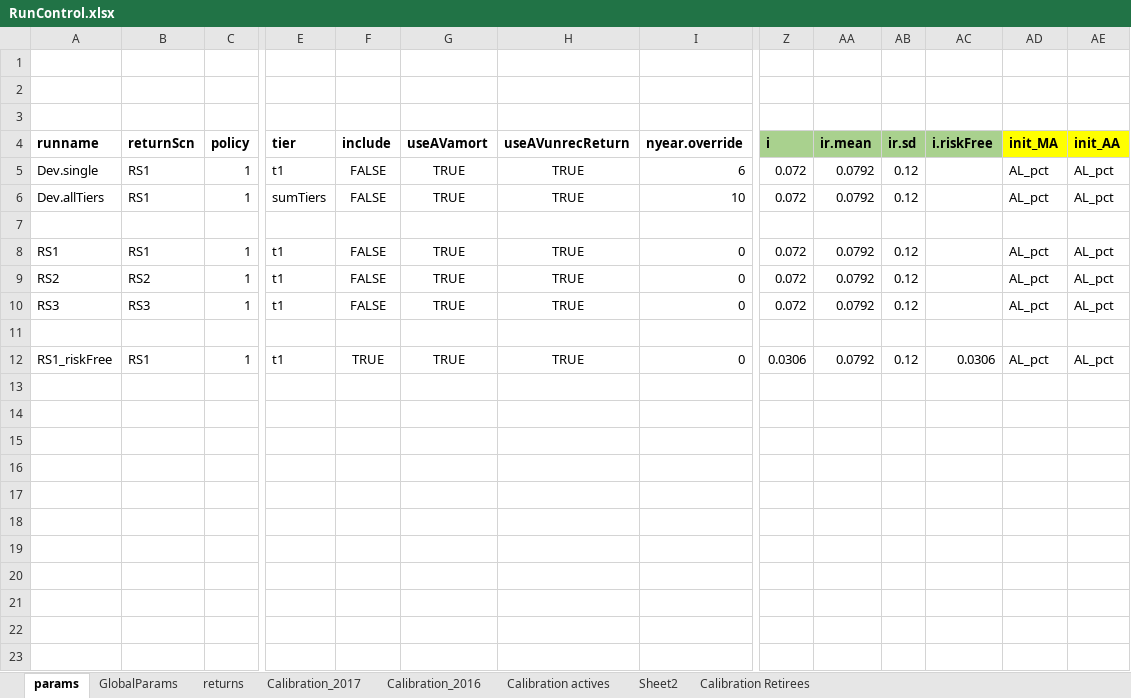
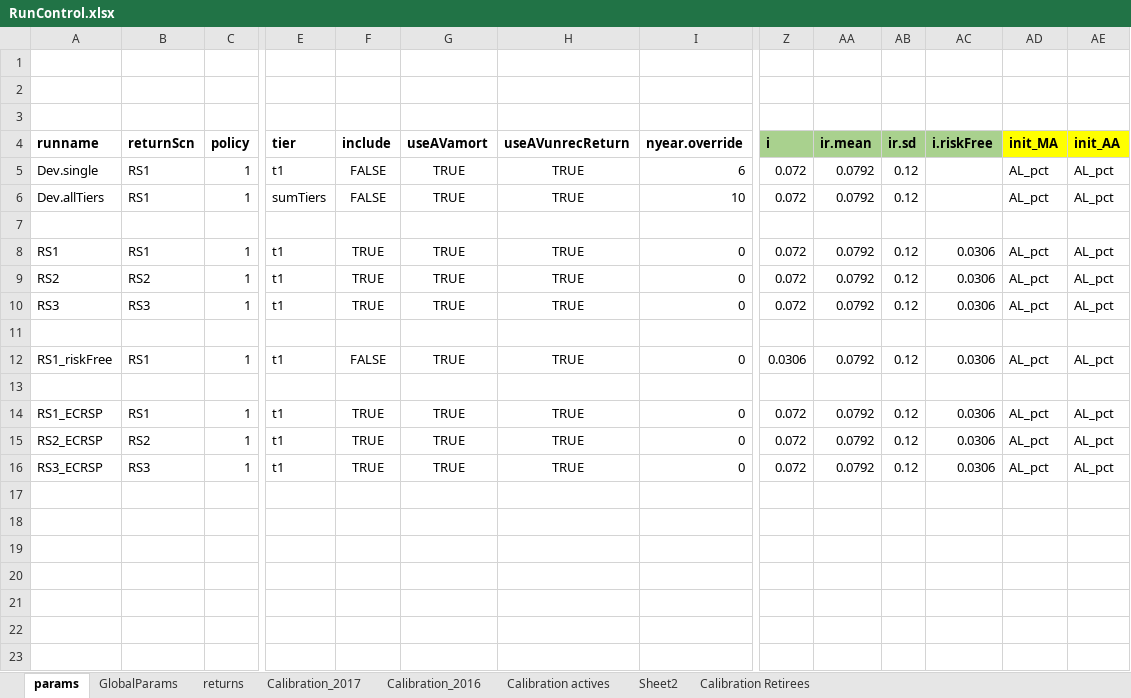
Before and after one commit to marshallpku/Model_NCTSERS, an Excel workbook: RunControl.xlsx, sheet params, drawn as a sheet; only a part is shown, gaps mark what is left out; values as stored, in another font and other column widths than the file's, no borders; rows hold the shown columns only; the diff covers the shown part only; the diff names each change by its address in the sheet, - before the commit and + after, or states it on an @@ line.

Commit message:
ECRSP

```diff
--- a/RunControl.xlsx (sheet params)
+++ b/RunControl.xlsx (sheet params)
-F8:F10 (include): FALSE
+F8:F10 (include): TRUE
-AC8:AC10 (i.riskFree): (empty)
+AC8:AC10 (i.riskFree): 0.0306
-F12 (include): TRUE
+F12 (include): FALSE
+row 13: (empty)
+row 14: RS1_ECRSP | RS1 | 1 | t1 | TRUE | TRUE | TRUE | 0 | 0.072 | 0.0792 | 0.12 | 0.0306 | AL_pct | AL_pct
+row 15: RS2_ECRSP | RS2 | 1 | t1 | TRUE | TRUE | TRUE | 0 | 0.072 | 0.0792 | 0.12 | 0.0306 | AL_pct | AL_pct
+row 16: RS3_ECRSP | RS3 | 1 | t1 | TRUE | TRUE | TRUE | 0 | 0.072 | 0.0792 | 0.12 | 0.0306 | AL_pct | AL_pct
+row 17: (empty)
+row 18: (empty)
+row 19: (empty)
+row 20: (empty)
+row 21: (empty)
+row 22: (empty)
+row 23: (empty)
```
Also changed, not shown: 13 added rows elsewhere in this sheet, 4 other files.
